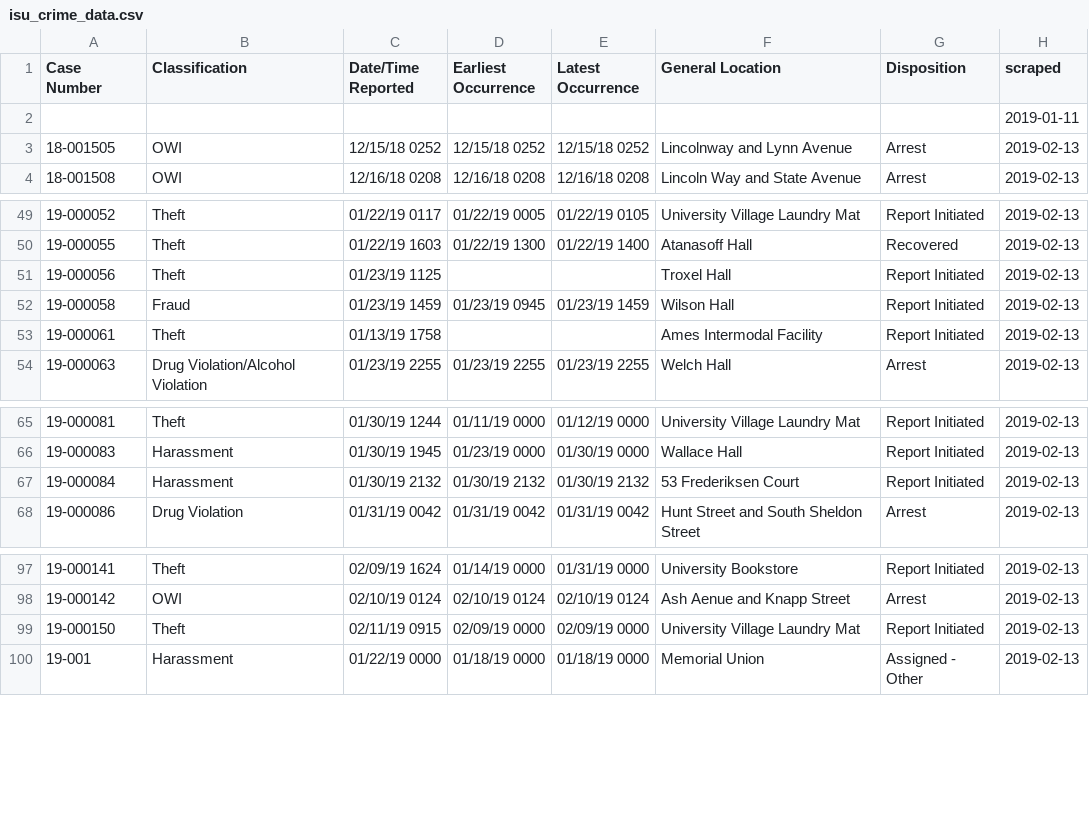
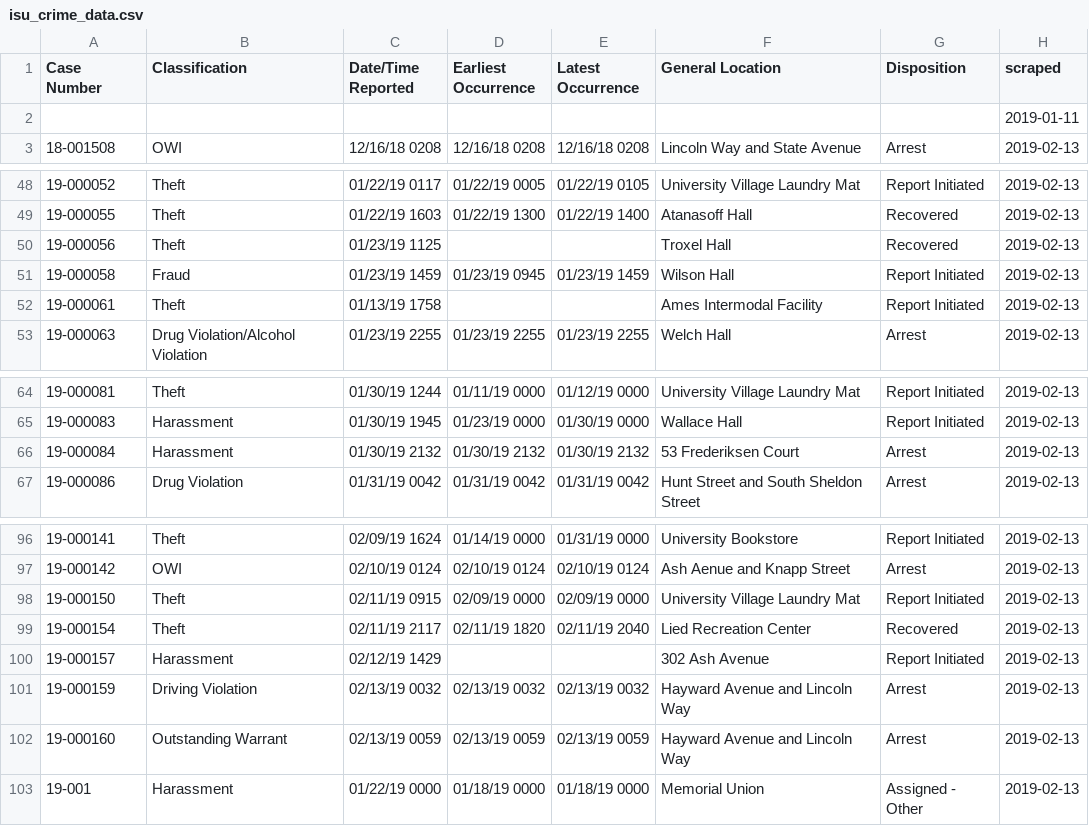
Before and after one commit to srvanderplas/ISU_Crime_Data, a CSV file: isu_crime_data.csv, drawn as a sheet; only a part is shown, gaps mark what is left out.

Commit message:
Automatic Update

```diff
--- a/isu_crime_data.csv
+++ b/isu_crime_data.csv
@@ -2,3 +2,2 @@ Case Number,Classification,Date/Time Reported,Earliest Occurrence,Latest Occurre
 ,,,,,,,2019-01-11
-18-001505,OWI,12/15/18 0252,12/15/18 0252,12/15/18 0252,Lincolnway and Lynn Avenue,Arrest,2019-02-13
 18-001508,OWI,12/16/18 0208,12/16/18 0208,12/16/18 0208,Lincoln Way and State Avenue,Arrest,2019-02-13
@@ -50,3 +49,3 @@ Case Number,Classification,Date/Time Reported,Earliest Occurrence,Latest Occurre
 19-000055,Theft,01/22/19 1603,01/22/19 1300,01/22/19 1400,Atanasoff Hall,Recovered,2019-02-13
-19-000056,Theft,01/23/19 1125,,,Troxel Hall,Report Initiated,2019-02-13
+19-000056,Theft,01/23/19 1125,,,Troxel Hall,Recovered,2019-02-13
 19-000058,Fraud,01/23/19 1459,01/23/19 0945,01/23/19 1459,Wilson Hall,Report Initiated,2019-02-13
@@ -66,3 +65,3 @@ Case Number,Classification,Date/Time Reported,Earliest Occurrence,Latest Occurre
 19-000083,Harassment,01/30/19 1945,01/23/19 0000,01/30/19 0000,Wallace Hall,Report Initiated,2019-02-13
-19-000084,Harassment,01/30/19 2132,01/30/19 2132,01/30/19 2132,53 Frederiksen Court,Report Initiated,2019-02-13
+19-000084,Harassment,01/30/19 2132,01/30/19 2132,01/30/19 2132,53 Frederiksen Court,Arrest,2019-02-13
 19-000086,Drug Violation,01/31/19 0042,01/31/19 0042,01/31/19 0042,Hunt Street and South Sheldon Street,Arrest,2019-02-13
@@ -99,2 +98,6 @@ Case Number,Classification,Date/Time Reported,Earliest Occurrence,Latest Occurre
 19-000150,Theft,02/11/19 0915,02/09/19 0000,02/09/19 0000,University Village Laundry Mat,Report Initiated,2019-02-13
+19-000154,Theft,02/11/19 2117,02/11/19 1820,02/11/19 2040,Lied Recreation Center,Recovered,2019-02-13
+19-000157,Harassment,02/12/19 1429,,,302 Ash Avenue,Report Initiated,2019-02-13
+19-000159,Driving Violation,02/13/19 0032,02/13/19 0032,02/13/19 0032,Hayward Avenue and Lincoln Way,Arrest,2019-02-13
+19-000160,Outstanding Warrant,02/13/19 0059,02/13/19 0059,02/13/19 0059,Hayward Avenue and Lincoln Way,Arrest,2019-02-13
 19-001,Harassment,01/22/19 0000,01/18/19 0000,01/18/19 0000,Memorial Union,Assigned - Other,2019-02-13
```
